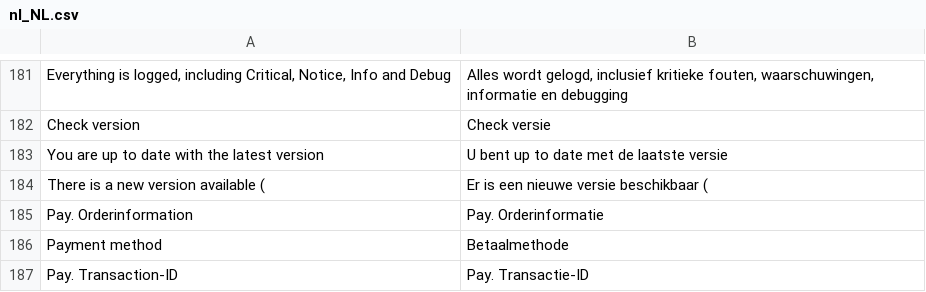
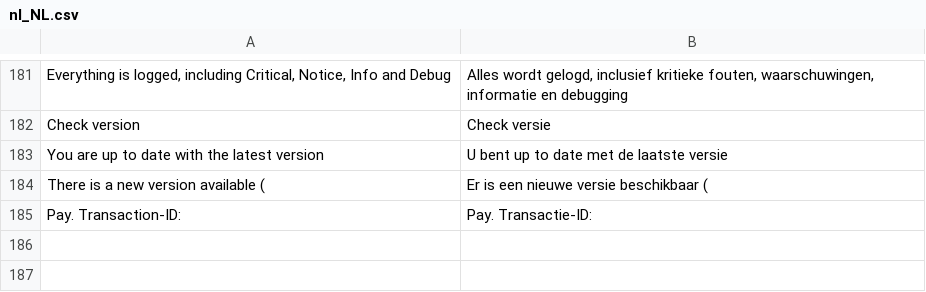
Before and after one commit to paynl/magento2-plugin, a CSV file: i18n/nl_NL.csv, drawn as a sheet; only a part is shown, gaps mark what is left out.

```diff
--- a/i18n/nl_NL.csv
+++ b/i18n/nl_NL.csv
@@ -184,4 +184,2 @@
 "There is a new version available (","Er is een nieuwe versie beschikbaar ("
-"Pay. Orderinformation","Pay. Orderinformatie"
-"Payment method","Betaalmethode"
-"Pay. Transaction-ID","Pay. Transactie-ID"
+"Pay. Transaction-ID: ","Pay. Transactie-ID: "
```
Also changed, not shown: i18n/en_US.csv, 3 other files.
